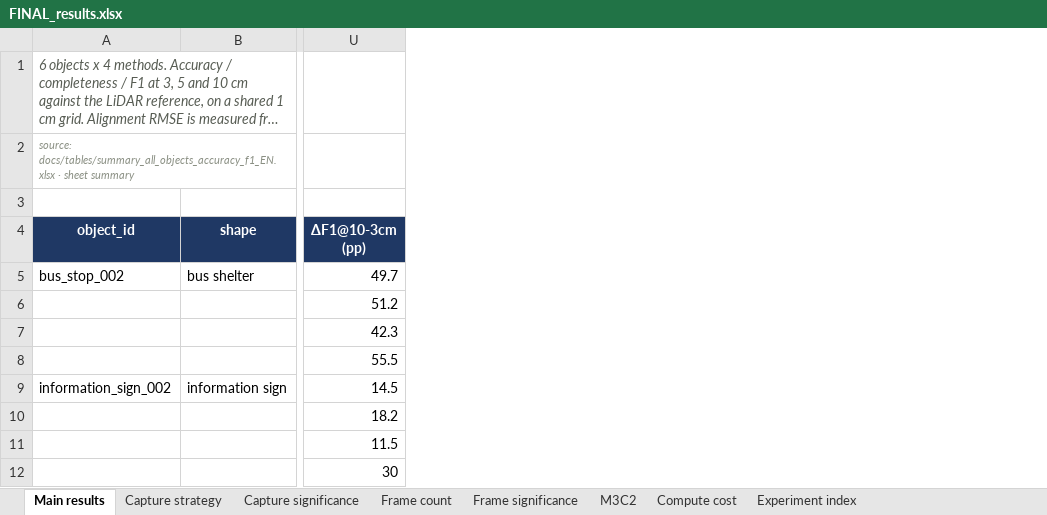
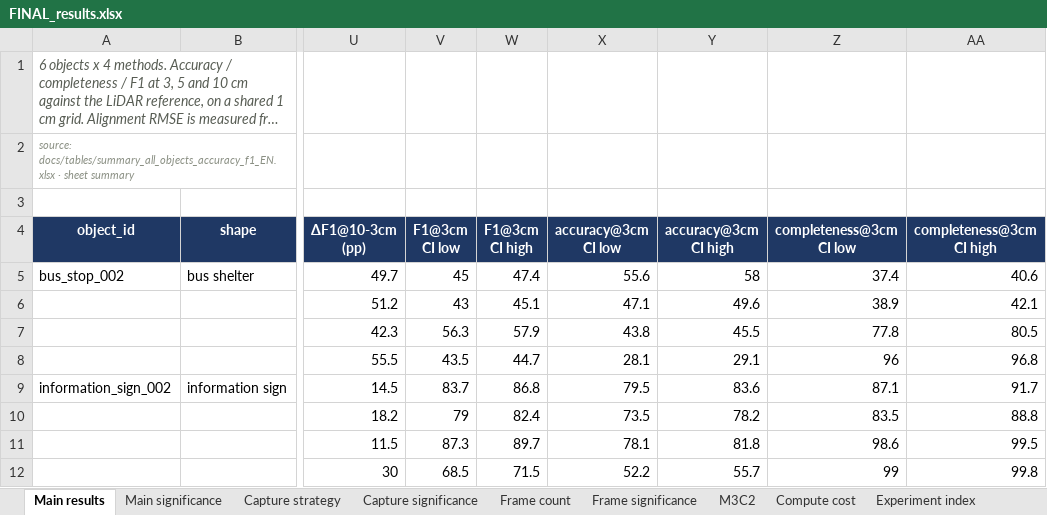
Before and after one commit to vslsoo/image-based-3d-reconstruction-vs-lidar, an Excel workbook: docs/tables/FINAL_results.xlsx, sheet Main results, drawn as a sheet; only a part is shown, gaps mark what is left out; long unchanged cells end in …; values as stored, in another font and other column widths than the file's, no borders; the diff names each change by its address in the sheet, - before the commit and + after, or states it on an @@ line.

```diff
--- a/docs/tables/FINAL_results.xlsx (sheet Main results)
+++ b/docs/tables/FINAL_results.xlsx (sheet Main results)
+sheet tab: Main significance
+column V (F1@3cm CI low), rows 5-12: 45 | 43 | 56.3 | 43.5 | 83.7 | 79 | 87.3 | 68.5
+column W (F1@3cm CI high), rows 5-12: 47.4 | 45.1 | 57.9 | 44.7 | 86.8 | 82.4 | 89.7 | 71.5
+column X (accuracy@3cm CI low), rows 5-12: 55.6 | 47.1 | 43.8 | 28.1 | 79.5 | 73.5 | 78.1 | 52.2
+column Y (accuracy@3cm CI high), rows 5-12: 58 | 49.6 | 45.5 | 29.1 | 83.6 | 78.2 | 81.8 | 55.7
+column Z (completeness@3cm CI low), rows 5-12: 37.4 | 38.9 | 77.8 | 96 | 87.1 | 83.5 | 98.6 | 99
+column AA (completeness@3cm CI high), rows 5-12: 40.6 | 42.1 | 80.5 | 96.8 | 91.7 | 88.8 | 99.5 | 99.8
```
Also changed, not shown: docs/tables/summary_all_objects_accuracy_f1.xlsx, docs/tables/summary_all_objects_accuracy_f1_EN.xlsx, 4 other files.
